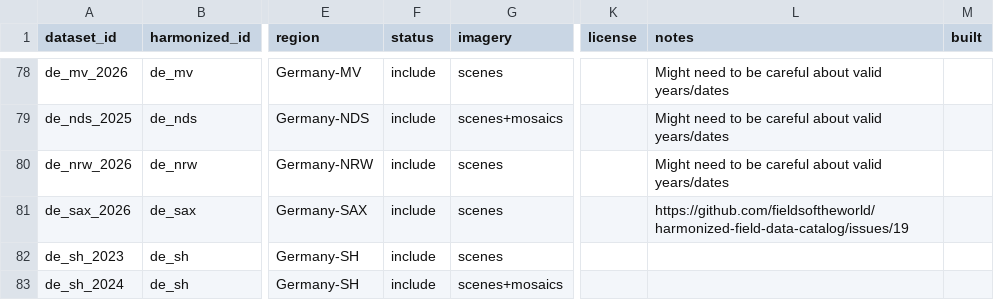
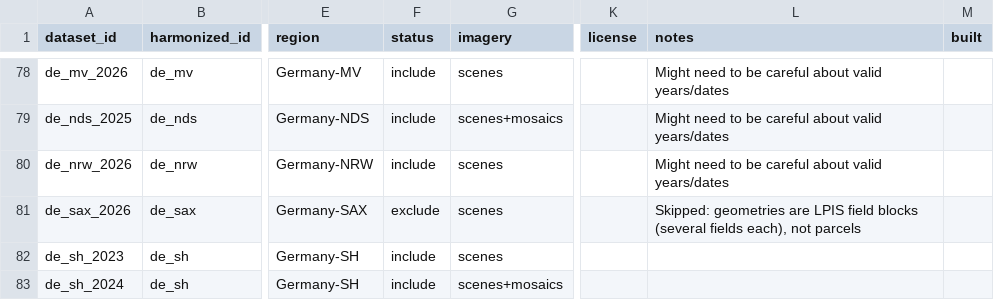
Before and after one commit to fieldsoftheworld/benchmark-data-catalog, a CSV file: tracking.csv, drawn as a sheet; only a part is shown, gaps mark what is left out; the diff names each change by its address in the sheet, - before the commit and + after, or states it on an @@ line.

```diff
--- a/tracking.csv
+++ b/tracking.csv
-F81 (status): include
+F81 (status): exclude
-L81 (notes): https://github.com/fieldsoftheworld/harmonized-field-data-catalog/issues/19
+L81 (notes): Skipped: geometries are LPIS field blocks (several fields each), not parcels
```
